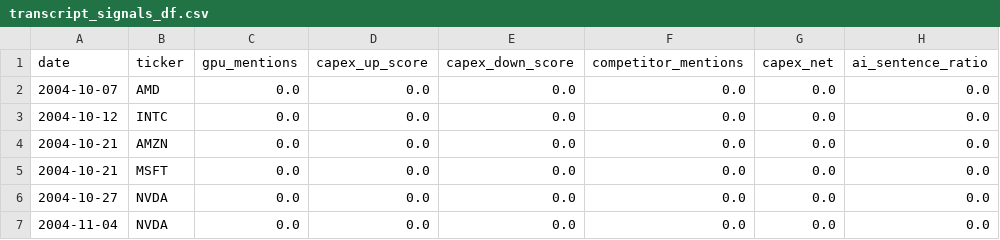
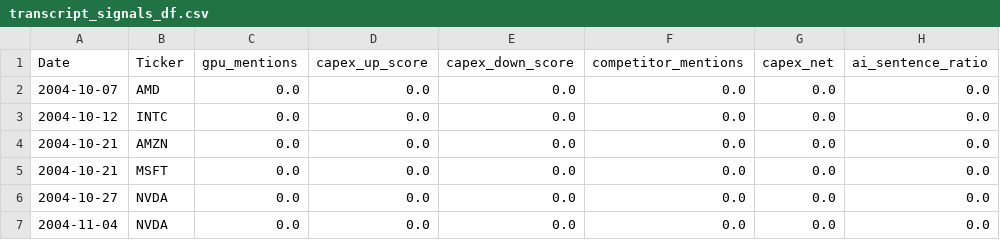
Before and after one commit to heiditam/ai_sector_signal_research, a CSV file: data/transcript_signals_df.csv, drawn as a sheet; only a part is shown.

```diff
--- a/data/transcript_signals_df.csv
+++ b/data/transcript_signals_df.csv
@@ -1,2 +1,2 @@
-date,ticker,gpu_mentions,capex_up_score,capex_down_score,competitor_mentions,capex_net,ai_sentence_ratio
+Date,Ticker,gpu_mentions,capex_up_score,capex_down_score,competitor_mentions,capex_net,ai_sentence_ratio
 2004-10-07,AMD,0.0,0.0,0.0,0.0,0.0,0.0
```
Also changed, not shown: data/clean_prices.csv, data/sentiment_df.csv, 4 other files.
